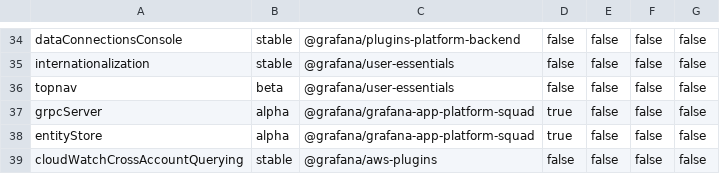
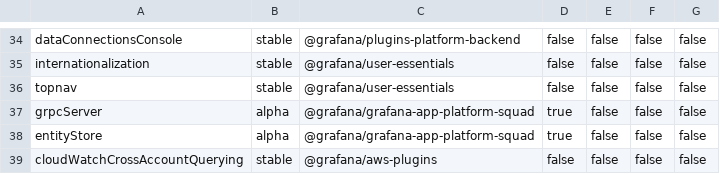
Before and after one commit to hanzoai/dashboards, a CSV file: pkg/services/featuremgmt/toggles_gen.csv, drawn as a sheet; only a part is shown, gaps mark what is left out.

```diff
--- a/pkg/services/featuremgmt/toggles_gen.csv
+++ b/pkg/services/featuremgmt/toggles_gen.csv
@@ -35,3 +35,3 @@ dataConnectionsConsole,stable,@grafana/plugins-platform-backend,false,false,fals
 internationalization,stable,@grafana/user-essentials,false,false,false,false
-topnav,beta,@grafana/user-essentials,false,false,false,false
+topnav,stable,@grafana/user-essentials,false,false,false,false
 grpcServer,alpha,@grafana/grafana-app-platform-squad,true,false,false,false
```
Also changed, not shown: 5 other files.
